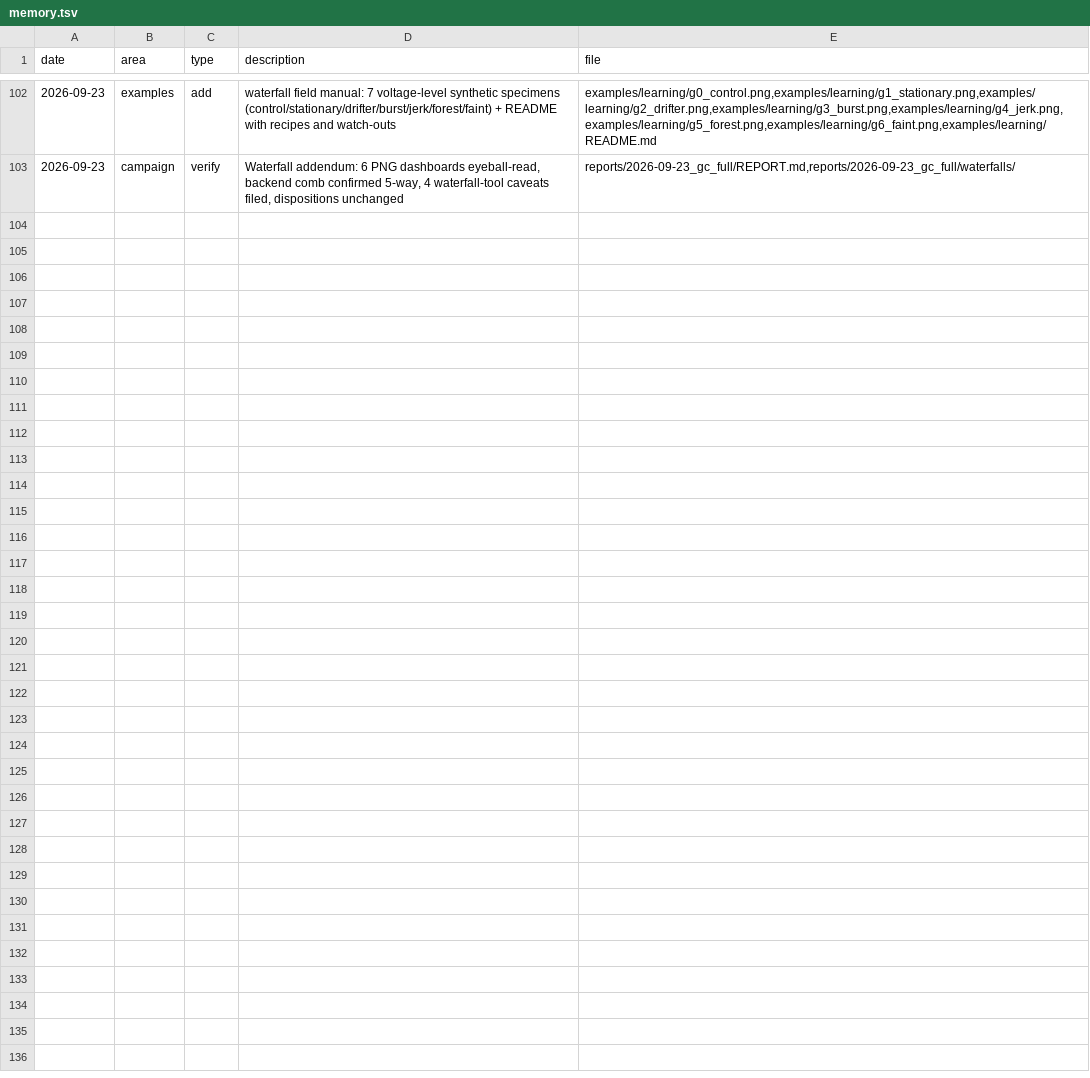
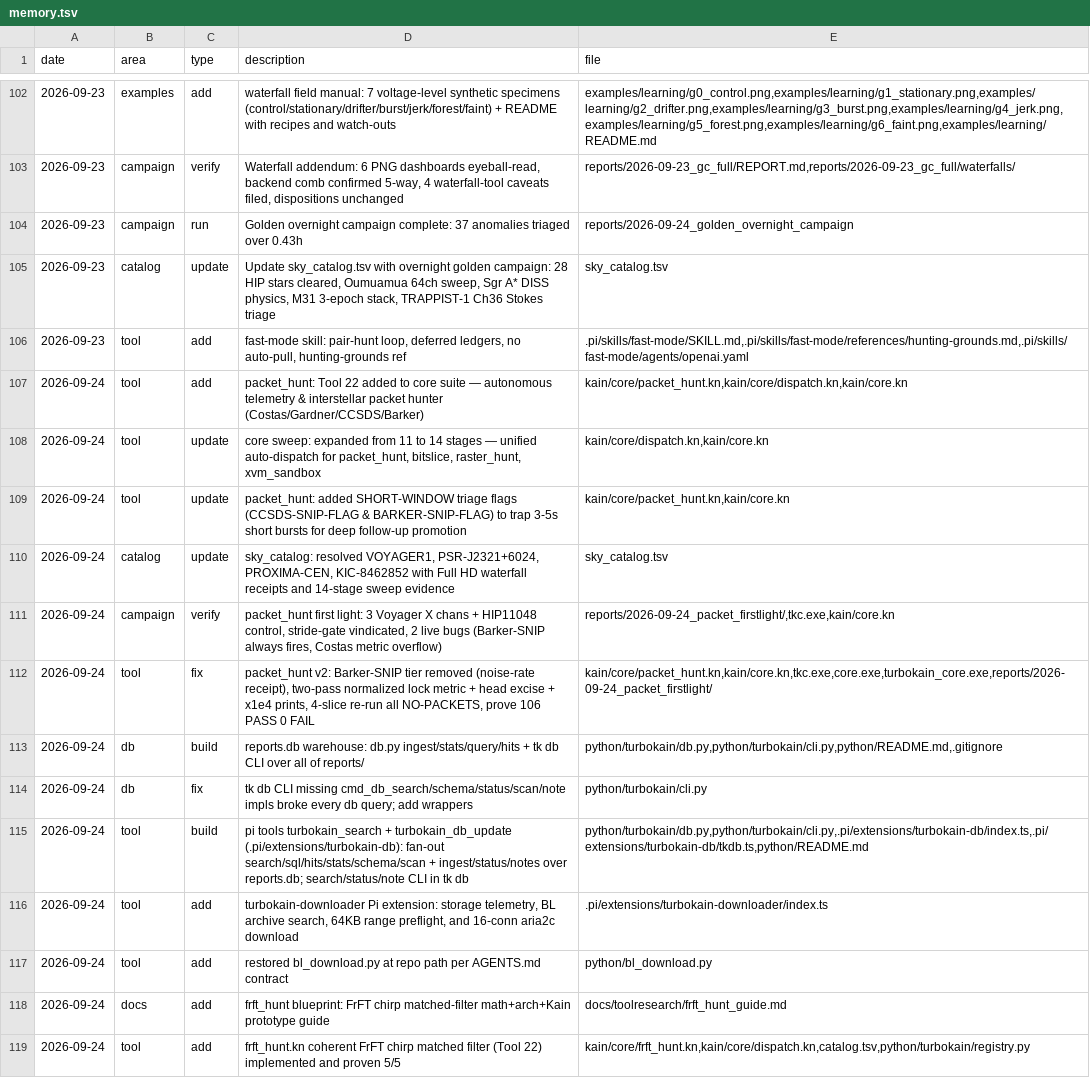
Before and after one commit to ephemara/TurboKain, a TSV file: memory.tsv, drawn as a sheet; only a part is shown, gaps mark what is left out; the diff names each change by its address in the sheet, - before the commit and + after, or states it on an @@ line.

Commit message:
Add reports DB, BL downloader & campaign tools
Introduce a SQLite warehouse and CLI for ingesting and querying tool reports, restore the Breakthrough Listen downloader, and add autonomous campaign scripts. Added python/turbokain/db.py (ingest, schema, search, stats, notes), integrated tk db commands in python/turbokain/cli.py, and documented usage in python/README.md. Restored python/bl_download.py for archive queries and aria2c downloads. Added two campaign drivers (scripts/golden_campaign.py, scripts/deep_archival_grind.py) to run overnight/grind surveys and emit LLM-ready artifacts. Updated catalog.tsv, memory.tsv and sky_catalog.tsv to record new tools, campaigns and provenance.

```diff
--- a/memory.tsv
+++ b/memory.tsv
+row 104: 2026-09-23 | campaign | run | Golden overnight campaign complete: 37 anomalies triaged over 0.43h | reports/2026-09-24_golden_overnight_campaign
+row 105: 2026-09-23 | catalog | update | Update sky_catalog.tsv with overnight golden campaign: 28 HIP stars cleared, Oumuamua 64ch sweep, Sgr A* DISS physics, M31 3-epoch stack, TRAPPIST-1 Ch36 Stokes triage | sky_catalog.tsv
+row 106: 2026-09-23 | tool | add | fast-mode skill: pair-hunt loop, deferred ledgers, no auto-pull, hunting-grounds ref | .pi/skills/fast-mode/SKILL.md,.pi/skills/fast-mode/references/hunting-grounds.md,.pi/skills/fast-mode/agents/openai.yaml
+row 107: 2026-09-24 | tool | add | packet_hunt: Tool 22 added to core suite — autonomous telemetry & interstellar packet hunter (Costas/Gardner/CCSDS/Barker) | kain/core/packet_hunt.kn,kain/core/dispatch.kn,kain/core.kn
+row 108: 2026-09-24 | tool | update | core sweep: expanded from 11 to 14 stages — unified auto-dispatch for packet_hunt, bitslice, raster_hunt, xvm_sandbox | kain/core/dispatch.kn,kain/core.kn
+row 109: 2026-09-24 | tool | update | packet_hunt: added SHORT-WINDOW triage flags (CCSDS-SNIP-FLAG & BARKER-SNIP-FLAG) to trap 3-5s short bursts for deep follow-up promotion | kain/core/packet_hunt.kn,kain/core.kn
+row 110: 2026-09-24 | catalog | update | sky_catalog: resolved VOYAGER1, PSR-J2321+6024, PROXIMA-CEN, KIC-8462852 with Full HD waterfall receipts and 14-stage sweep evidence | sky_catalog.tsv
+row 111: 2026-09-24 | campaign | verify | packet_hunt first light: 3 Voyager X chans + HIP11048 control, stride-gate vindicated, 2 live bugs (Barker-SNIP always fires, Costas metric overflow) | reports/2026-09-24_packet_firstlight/,tkc.exe,kain/core.kn
+row 112: 2026-09-24 | tool | fix | packet_hunt v2: Barker-SNIP tier removed (noise-rate receipt), two-pass normalized lock metric + head excise + x1e4 prints, 4-slice re-run all NO-PACKETS, prove 106 PASS 0 FAIL | kain/core/packet_hunt.kn,kain/core.kn,tkc.exe,core.exe,turbokain_core.exe,reports/2026-09-24_packet_firstlight/
+row 113: 2026-09-24 | db | build | reports.db warehouse: db.py ingest/stats/query/hits + tk db CLI over all of reports/ | python/turbokain/db.py,python/turbokain/cli.py,python/README.md,.gitignore
+row 114: 2026-09-24 | db | fix | tk db CLI missing cmd_db_search/schema/status/scan/note impls broke every db query; add wrappers | python/turbokain/cli.py
+row 115: 2026-09-24 | tool | build | pi tools turbokain_search + turbokain_db_update (.pi/extensions/turbokain-db): fan-out search/sql/hits/stats/schema/scan + ingest/status/notes over reports.db; search/status/note CLI in tk db | python/turbokain/db.py,python/turbokain/cli.py,.pi/extensions/turbokain-db/index.ts,.pi/extensions/turbokain-db/tkdb.ts,python/README.md
+row 116: 2026-09-24 | tool | add | turbokain-downloader Pi extension: storage telemetry, BL archive search, 64KB range preflight, and 16-conn aria2c download | .pi/extensions/turbokain-downloader/index.ts
+row 117: 2026-09-24 | tool | add | restored bl_download.py at repo path per AGENTS.md contract | python/bl_download.py
+row 118: 2026-09-24 | docs | add | frft_hunt blueprint: FrFT chirp matched-filter math+arch+Kain prototype guide | docs/toolresearch/frft_hunt_guide.md
+row 119: 2026-09-24 | tool | add | frft_hunt.kn coherent FrFT chirp matched filter (Tool 22) implemented and proven 5/5 | kain/core/frft_hunt.kn,kain/core/dispatch.kn,catalog.tsv,python/turbokain/registry.py
```
Also changed, not shown: catalog.tsv, sky_catalog.tsv, 6 other files.
